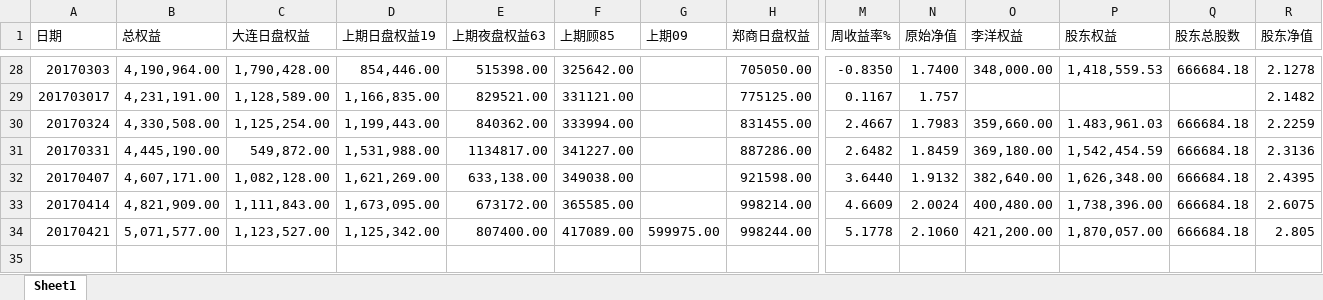
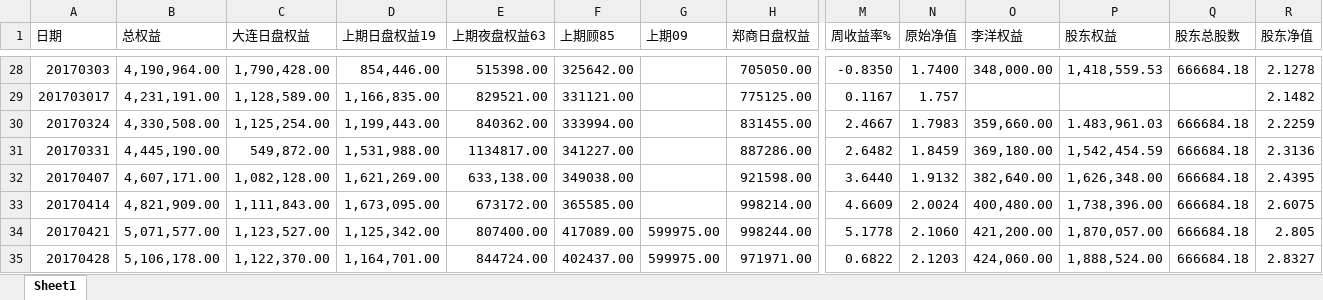
Before and after one commit to 19199883/MyDoc, an Excel workbook: ExplorerFund/NetValue/fund record.xlsx, sheet Sheet1, drawn as a sheet; only a part is shown, gaps mark what is left out; values as stored, in another font and other column widths than the file's, no borders; rows hold the shown columns only; the diff names each change by its address in the sheet, - before the commit and + after, or states it on an @@ line.

Commit message:
update net value for Explorer

```diff
--- a/ExplorerFund/NetValue/fund record.xlsx (sheet Sheet1)
+++ b/ExplorerFund/NetValue/fund record.xlsx (sheet Sheet1)
+row 35: 20170428 | 5,106,178.00 | 1,122,370.00 | 1,164,701.00 | 844724.00 | 402437.00 | 599975.00 | 971971.00 | 0.6822 | 2.1203 | 424,060.00 | 1,888,524.00 | 666684.18 | 2.8327
```
Also changed, not shown: 1 other file.
